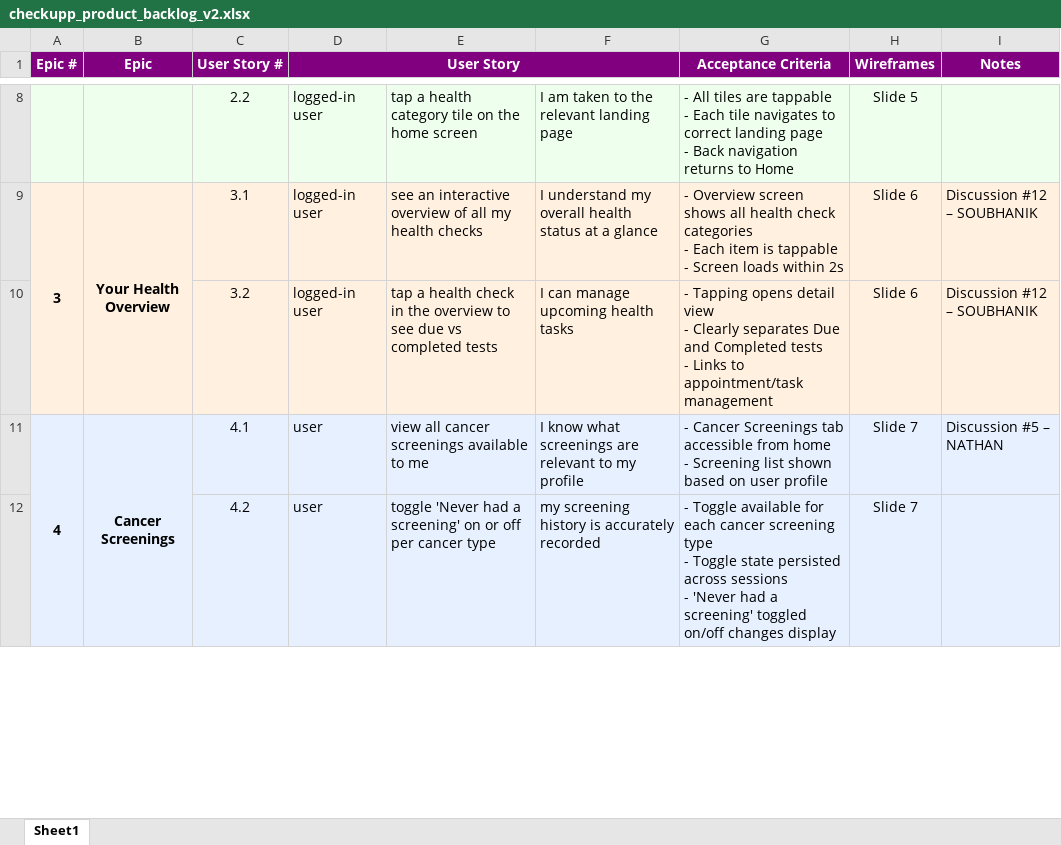
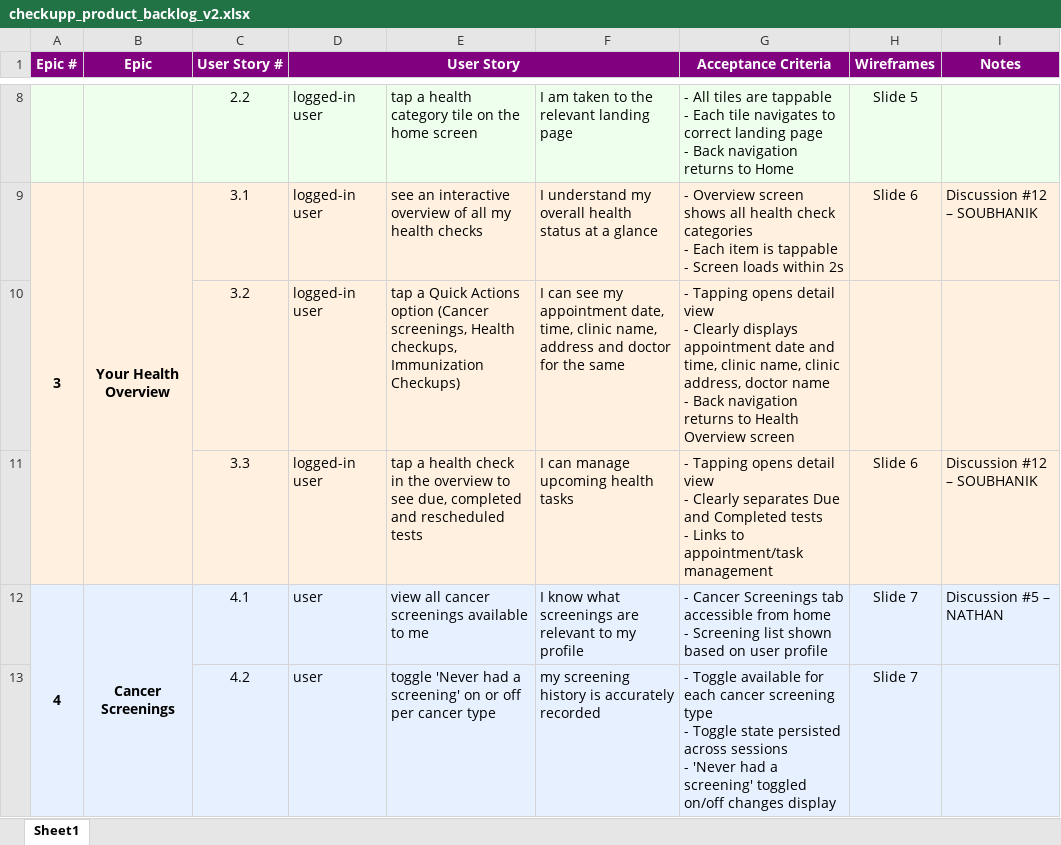
Before and after one commit to anodiamadmin/CheckUpp, an Excel workbook: Soubhanik/checkupp_product_backlog_v2.xlsx, sheet Sheet1, drawn as a sheet; only a part is shown, gaps mark what is left out; values as stored, in another font and other column widths than the file's, no borders; ↵ is a line break in a cell; the diff names each change by its address in the sheet, - before the commit and + after, or states it on an @@ line.

Commit message:
User stories WIP

```diff
--- a/Soubhanik/checkupp_product_backlog_v2.xlsx (sheet Sheet1)
+++ b/Soubhanik/checkupp_product_backlog_v2.xlsx (sheet Sheet1)
-A10:B10 fill: none
+A10:B10 fill: #FFF0E0
-E10: tap a health check in the overview to see due vs completed tests
+E10: tap a Quick Actions option (Cancer screenings, Health checkups, Immunization Checkups)
-F10: I can manage upcoming health tasks
+F10: I can see my appointment date, time, clinic name, address and doctor for the same
-G10 (Acceptance Criteria): …- Clearly separates Due and Completed tests ↵ - Links to appointment/task management
+G10 (Acceptance Criteria): …- Clearly displays appointment date and time, clinic name, clinic address, doctor name ↵ - Back navigation returns to Health Overview screen
-H10 (Wireframes): Slide 6
+H10 (Wireframes): (empty)
-I10 (Notes): Discussion #12 – SOUBHANIK
+I10 (Notes): (empty)
+row 11:  |  | 3.3 | logged-in user | tap a health check in the overview to see due, completed and rescheduled tests | I can manage upcoming health tasks | - Tapping opens detail view ↵ - Clearly separates Due and Completed tests ↵ - Links to appointment/task management | Slide 6 | Discussion #12 – SOUBHANIK
```
Also changed, not shown: 2 other files.
